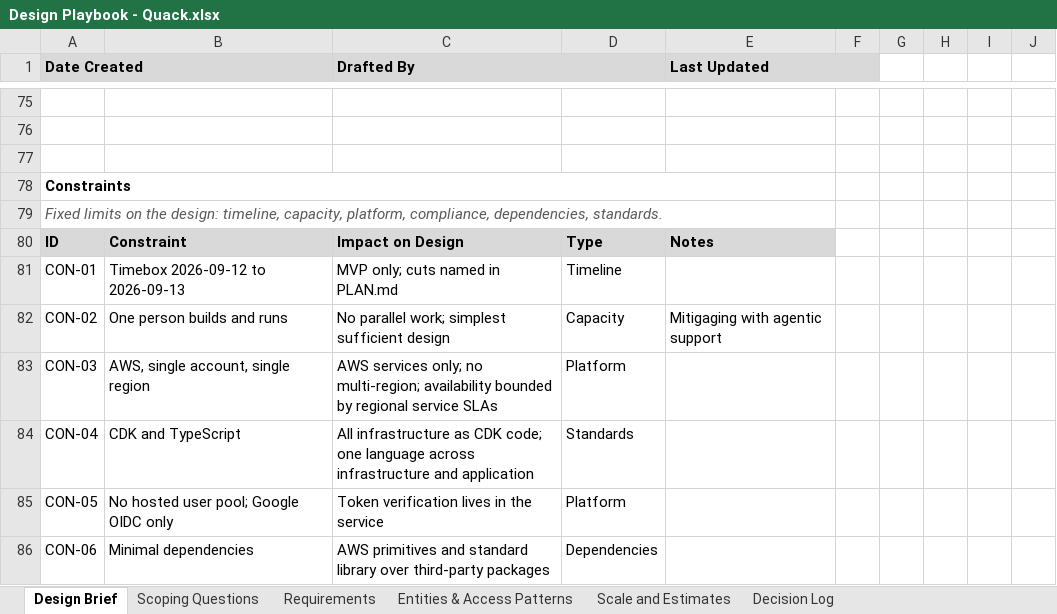
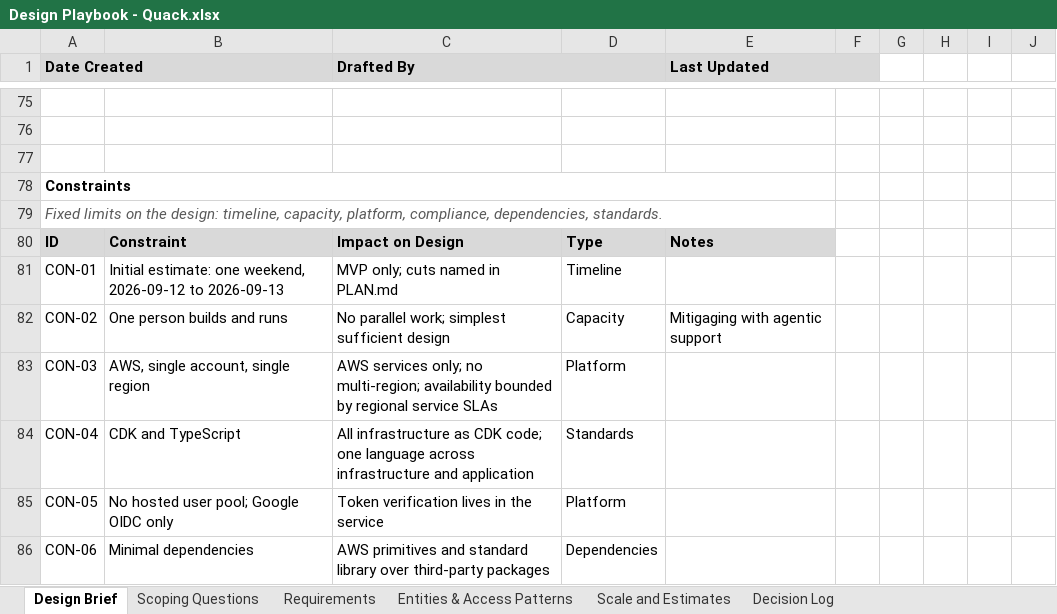
Before and after one commit to fractionalJoe/quack, an Excel workbook: docs/discovery/Design Playbook - Quack.xlsx, sheet Design Brief, drawn as a sheet; only a part is shown, gaps mark what is left out; values as stored, in another font and other column widths than the file's, no borders; the diff names each change by its address in the sheet, - before the commit and + after, or states it on an @@ line.

```diff
--- a/docs/discovery/Design Playbook - Quack.xlsx (sheet Design Brief)
+++ b/docs/discovery/Design Playbook - Quack.xlsx (sheet Design Brief)
-B81: Timebox 2026-09-12 to 2026-09-13
+B81: Initial estimate: one weekend, 2026-09-12 to 2026-09-13
```
Also changed, not shown: sheet Scoping Questions, 13 other files.
